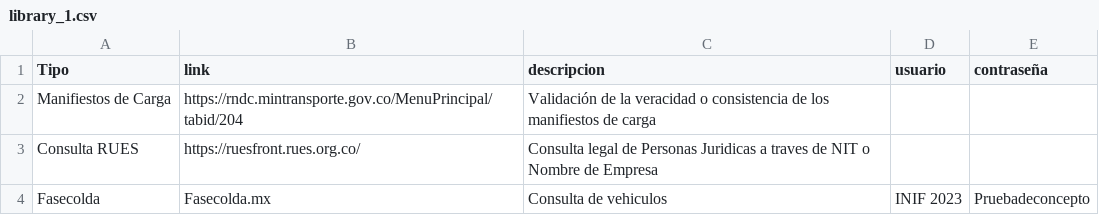
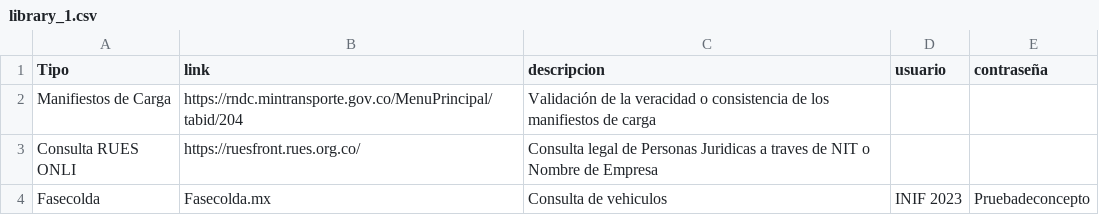
Before and after one commit to kfbrbt/Library, a CSV file: library_1.csv, drawn as a sheet.

Commit message:
library_1.csv

```diff
--- a/library_1.csv
+++ b/library_1.csv
@@ -2,3 +2,3 @@
 Manifiestos de Carga;https://rndc.mintransporte.gov.co/MenuPrincipal/tabid/204;Validación de la veracidad o consistencia de los manifiestos de carga;;
-Consulta RUES;https://ruesfront.rues.org.co/;Consulta legal de Personas Juridicas a traves de NIT o Nombre de Empresa;;
+Consulta RUES ONLI;https://ruesfront.rues.org.co/;Consulta legal de Personas Juridicas a traves de NIT o Nombre de Empresa;;
 Fasecolda;Fasecolda.mx;Consulta de vehiculos;INIF 2023;Pruebadeconcepto
```
